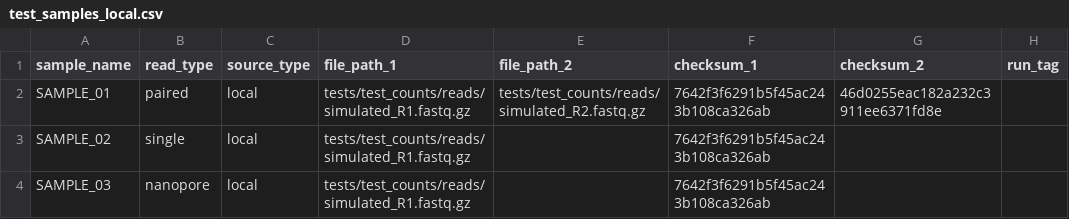
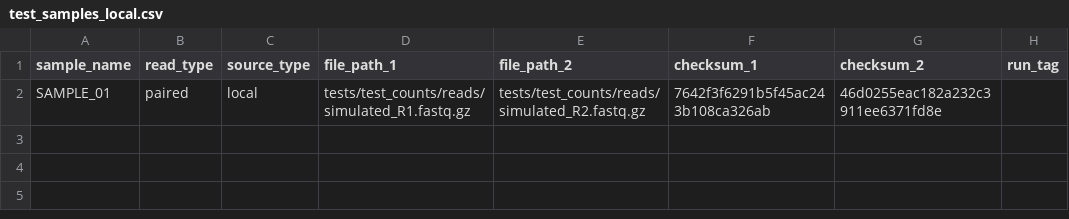
Before and after one commit to mtinti/myRna-seq, a CSV file: test_samples_local.csv, drawn as a sheet.

Commit message:
Update test_samples_local.csv

```diff
--- a/test_samples_local.csv
+++ b/test_samples_local.csv
@@ -2,3 +2 @@ sample_name,read_type,source_type,file_path_1,file_path_2,checksum_1,checksum_2,
 SAMPLE_01,paired,local,tests/test_counts/reads/simulated_R1.fastq.gz,tests/test_counts/reads/simulated_R2.fastq.gz,7642f3f6291b5f45ac243b108ca326ab,46d0255eac182a232c3911ee6371fd8e,
-SAMPLE_02,single,local,tests/test_counts/reads/simulated_R1.fastq.gz,,7642f3f6291b5f45ac243b108ca326ab,,
-SAMPLE_03,nanopore,local,tests/test_counts/reads/simulated_R1.fastq.gz,,7642f3f6291b5f45ac243b108ca326ab,,
```
